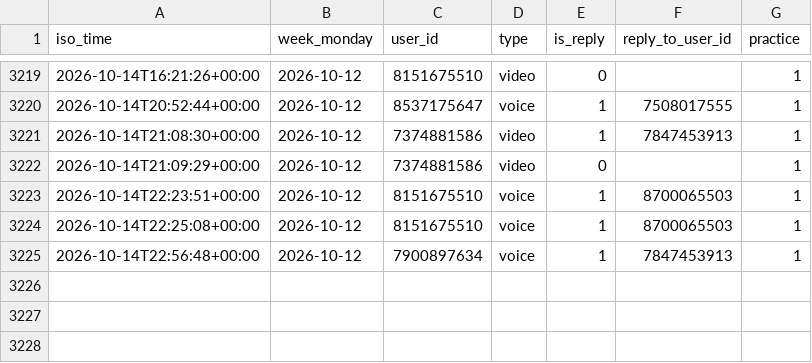
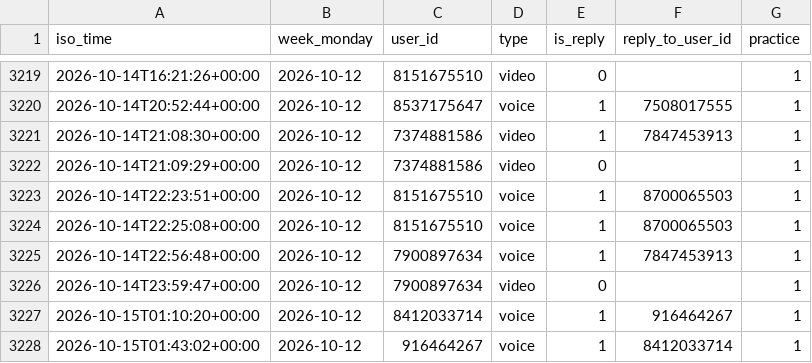
Before and after one commit to Mehinewe/weekly-topic-t, a CSV file: activity_log.csv, drawn as a sheet; only a part is shown, gaps mark what is left out; the diff names each change by its address in the sheet, - before the commit and + after, or states it on an @@ line.

```diff
--- a/activity_log.csv
+++ b/activity_log.csv
+row 3226: 2026-10-14T23:59:47+00:00 | 2026-10-12 | 7900897634 | video | 0 |  | 1
+row 3227: 2026-10-15T01:10:20+00:00 | 2026-10-12 | 8412033714 | voice | 1 | 916464267 | 1
+row 3228: 2026-10-15T01:43:02+00:00 | 2026-10-12 | 916464267 | voice | 1 | 8412033714 | 1
```
Also changed, not shown: 1 other file.
